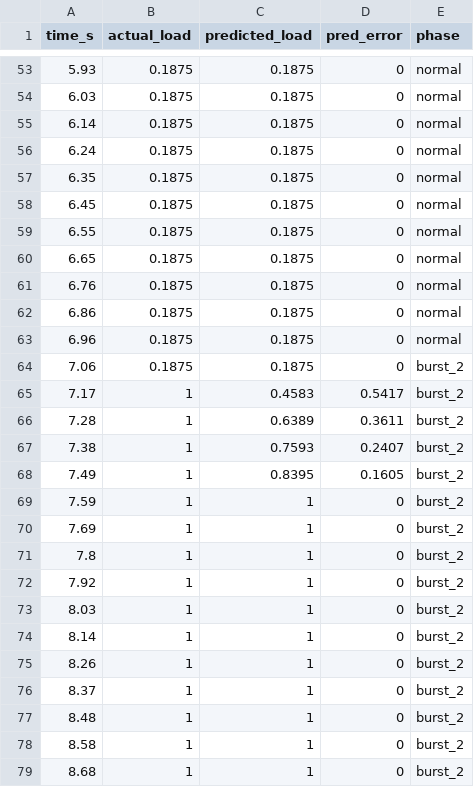
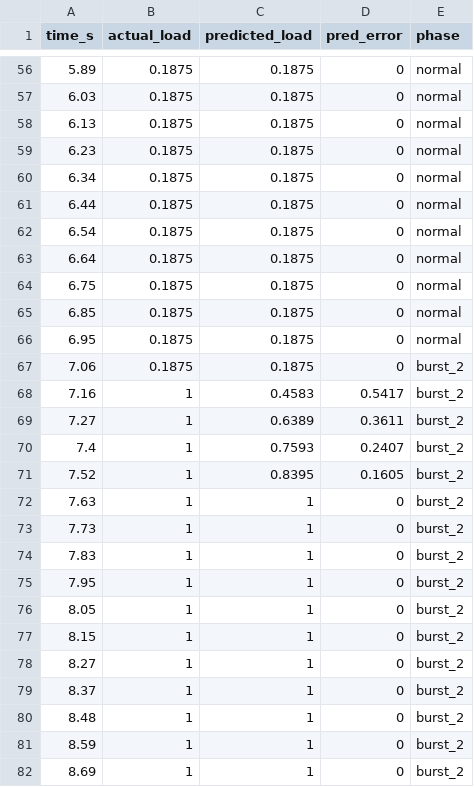
Before and after one commit to Tomie1111/MLAC_MLVM, a CSV file: ema_pred_error.csv, drawn as a sheet; only a part is shown, gaps mark what is left out; the diff covers the shown part only.

```diff
--- a/ema_pred_error.csv
+++ b/ema_pred_error.csv
@@ -53,27 +56,27 @@ time_s,actual_load,predicted_load,pred_error,phase
-5.93,0.1875,0.1875,0,"normal"
+5.89,0.1875,0.1875,0,"normal"
 6.03,0.1875,0.1875,0,"normal"
-6.14,0.1875,0.1875,0,"normal"
-6.24,0.1875,0.1875,0,"normal"
-6.35,0.1875,0.1875,0,"normal"
-6.45,0.1875,0.1875,0,"normal"
-6.55,0.1875,0.1875,0,"normal"
-6.65,0.1875,0.1875,0,"normal"
-6.76,0.1875,0.1875,0,"normal"
-6.86,0.1875,0.1875,0,"normal"
-6.96,0.1875,0.1875,0,"normal"
+6.13,0.1875,0.1875,0,"normal"
+6.23,0.1875,0.1875,0,"normal"
+6.34,0.1875,0.1875,0,"normal"
+6.44,0.1875,0.1875,0,"normal"
+6.54,0.1875,0.1875,0,"normal"
+6.64,0.1875,0.1875,0,"normal"
+6.75,0.1875,0.1875,0,"normal"
+6.85,0.1875,0.1875,0,"normal"
+6.95,0.1875,0.1875,0,"normal"
 7.06,0.1875,0.1875,0,"burst_2"
-7.17,1,0.4583,0.5417,"burst_2"
-7.28,1,0.6389,0.3611,"burst_2"
-7.38,1,0.7593,0.2407,"burst_2"
-7.49,1,0.8395,0.1605,"burst_2"
-7.59,1,1,0,"burst_2"
-7.69,1,1,0,"burst_2"
-7.8,1,1,0,"burst_2"
-7.92,1,1,0,"burst_2"
-8.03,1,1,0,"burst_2"
-8.14,1,1,0,"burst_2"
-8.26,1,1,0,"burst_2"
+7.16,1,0.4583,0.5417,"burst_2"
+7.27,1,0.6389,0.3611,"burst_2"
+7.4,1,0.7593,0.2407,"burst_2"
+7.52,1,0.8395,0.1605,"burst_2"
+7.63,1,1,0,"burst_2"
+7.73,1,1,0,"burst_2"
+7.83,1,1,0,"burst_2"
+7.95,1,1,0,"burst_2"
+8.05,1,1,0,"burst_2"
+8.15,1,1,0,"burst_2"
+8.27,1,1,0,"burst_2"
 8.37,1,1,0,"burst_2"
 8.48,1,1,0,"burst_2"
-8.58,1,1,0,"burst_2"
-8.68,1,1,0,"burst_2"
+8.59,1,1,0,"burst_2"
+8.69,1,1,0,"burst_2"
```
Also changed, not shown: 3 added rows, 2 removed rows and 152 edited cells elsewhere in this file, full_allocation_p99_report.csv, 23 other files.
